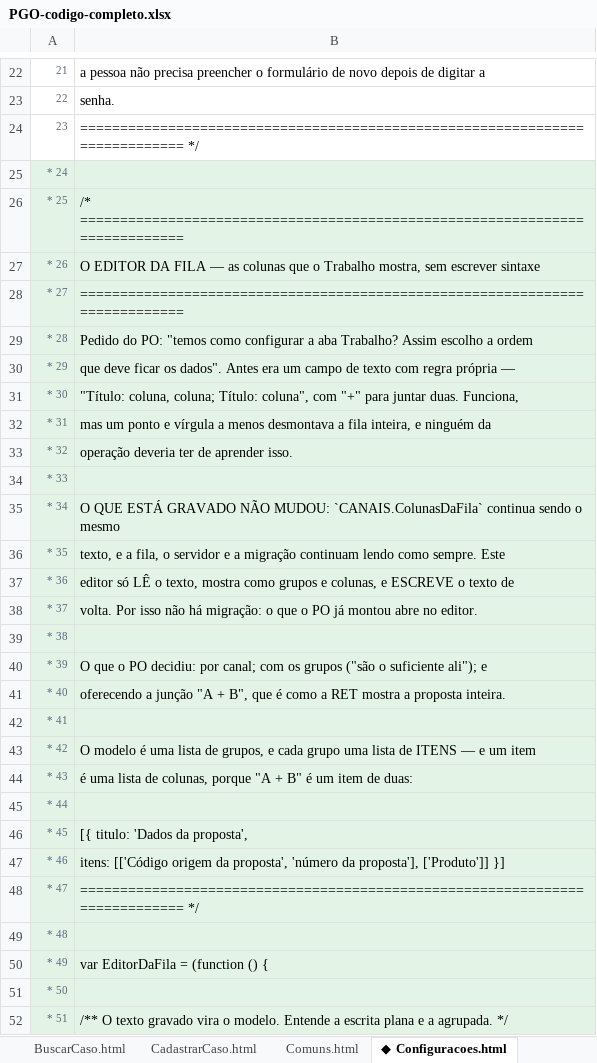
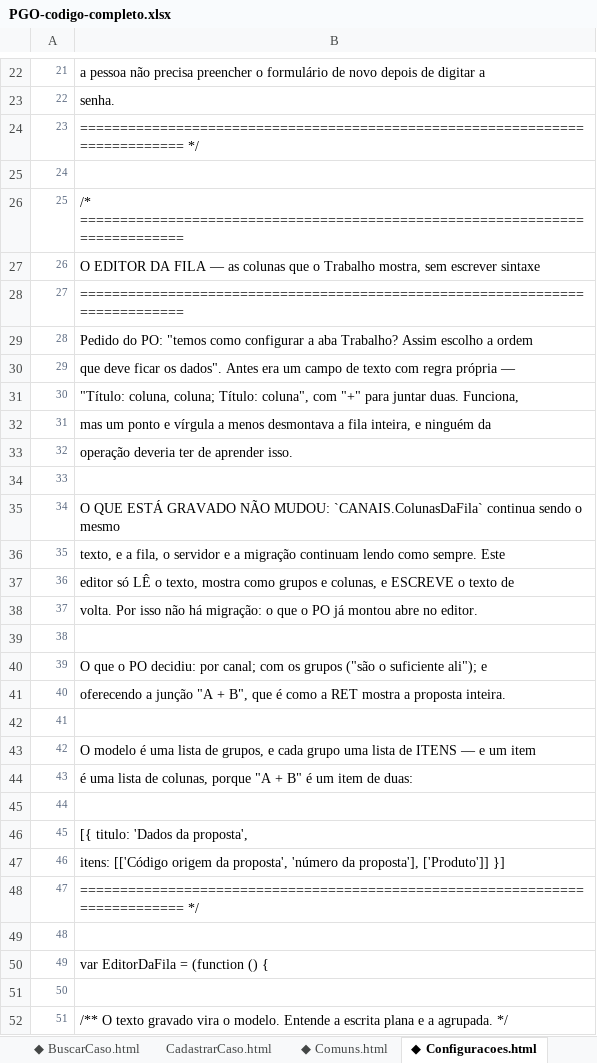
Before and after one commit to IagoPelitero/pgo_prisma_gestao_operacional_google_planilhas, an Excel workbook: Evolucao/pacote/PGO-codigo-completo.xlsx, sheet ◆ Configuracoes.html, drawn as a sheet; only a part is shown, gaps mark what is left out; values as stored, in another font and other column widths than the file's, no borders; the diff covers the shown part only; the diff names each change by its address in the sheet, - before the commit and + after, or states it on an @@ line.

```diff
--- a/Evolucao/pacote/PGO-codigo-completo.xlsx (sheet ◆ Configuracoes.html)
+++ b/Evolucao/pacote/PGO-codigo-completo.xlsx (sheet ◆ Configuracoes.html)
-sheet tab: BuscarCaso.html
+sheet tab: ◆ BuscarCaso.html
-sheet tab: Comuns.html
+sheet tab: ◆ Comuns.html
-A25: * 24
+A25: 24
-A25:B52 fill: #E3F3E6
+A25:B52 fill: none
-A26: * 25
+A26: 25
-A27: * 26
+A27: 26
-A28: * 27
+A28: 27
-A29: * 28
+A29: 28
-A30: * 29
+A30: 29
-A31: * 30
+A31: 30
-A32: * 31
+A32: 31
-A33: * 32
+A33: 32
-A34: * 33
+A34: 33
-A35: * 34
+A35: 34
-A36: * 35
+A36: 35
-A37: * 36
+A37: 36
-A38: * 37
+A38: 37
-A39: * 38
+A39: 38
-A40: * 39
+A40: 39
-A41: * 40
+A41: 40
-A42: * 41
+A42: 41
-A43: * 42
+A43: 42
-A44: * 43
+A44: 43
-A45: * 44
+A45: 44
-A46: * 45
+A46: 45
-A47: * 46
+A47: 46
-A48: * 47
+A48: 47
-A49: * 48
+A49: 48
-A50: * 49
+A50: 49
-A51: * 50
+A51: 50
-A52: * 51
+A52: 51
```
Also changed, not shown: 233 edited cells and cell formats elsewhere in this sheet, sheet ◆ Instalacao.gs, sheet ◆ Estilos.html, sheet ◆ Base.gs, sheet ◆ Config.gs, sheet ◆ TabelaCorretoras.html, sheet ◆ Aplicacao.html, 7 more sheets, other sheet tabs, Evolucao/pacote/PGO-codigo-ANTES.xlsx, 40 other files.
